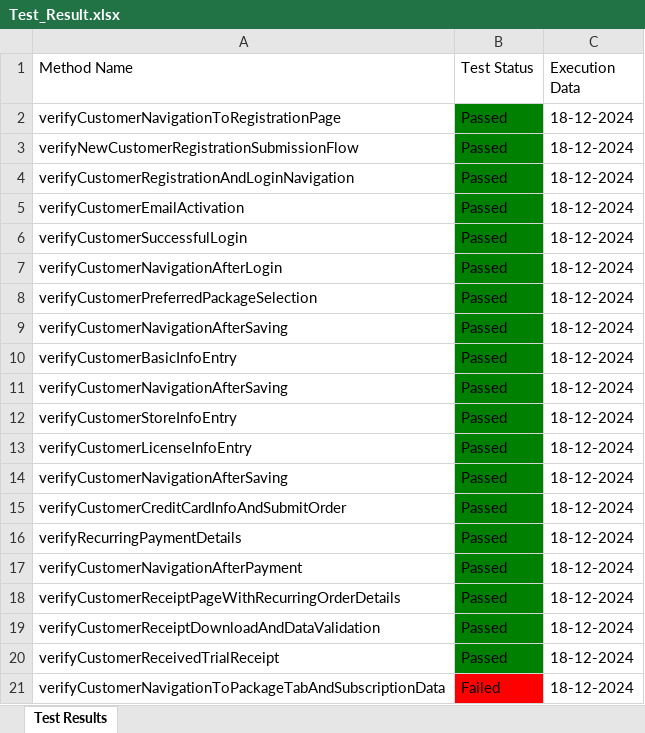
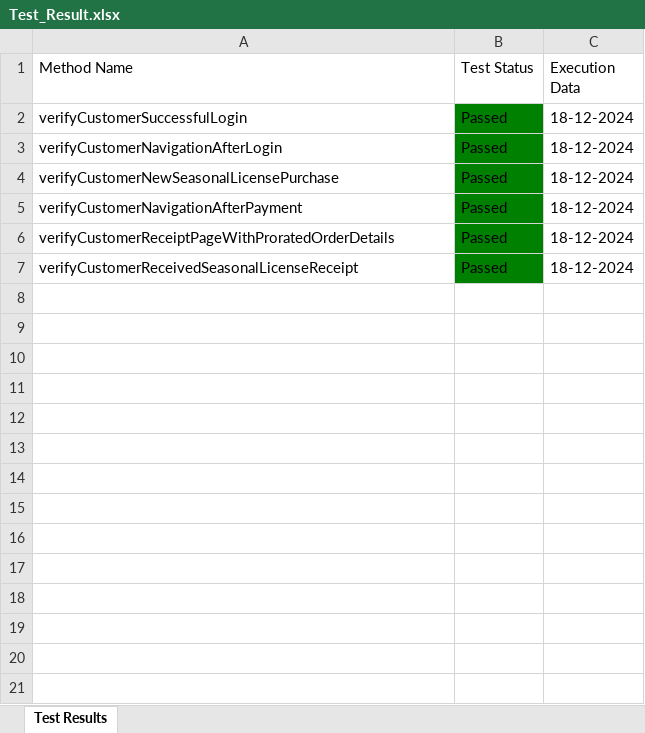
Before and after one commit to Fahim59/MAS_FloraFire, an Excel workbook: Test Results/Test_Result.xlsx, sheet Test Results, drawn as a sheet; values as stored, in another font and other column widths than the file's, no borders; removed rows and columns are numbered as before the commit, all else as after; the diff names each change by its address in the sheet, - before the commit and + after, or states it on an @@ line.

```diff
--- a/Test Results/Test_Result.xlsx (sheet Test Results)
+++ b/Test Results/Test_Result.xlsx (sheet Test Results)
-row 2: verifyCustomerNavigationToRegistrationPage | Passed | 18-12-2024
-row 3: verifyNewCustomerRegistrationSubmissionFlow | Passed | 18-12-2024
-row 4: verifyCustomerRegistrationAndLoginNavigation | Passed | 18-12-2024
-row 5: verifyCustomerEmailActivation | Passed | 18-12-2024
-A4 (Method Name): verifyCustomerPreferredPackageSelection
+A4 (Method Name): verifyCustomerNewSeasonalLicensePurchase
-row 9: verifyCustomerNavigationAfterSaving | Passed | 18-12-2024
-row 10: verifyCustomerBasicInfoEntry | Passed | 18-12-2024
-row 11: verifyCustomerNavigationAfterSaving | Passed | 18-12-2024
-row 12: verifyCustomerStoreInfoEntry | Passed | 18-12-2024
-row 13: verifyCustomerLicenseInfoEntry | Passed | 18-12-2024
-row 14: verifyCustomerNavigationAfterSaving | Passed | 18-12-2024
-row 15: verifyCustomerCreditCardInfoAndSubmitOrder | Passed | 18-12-2024
-row 16: verifyRecurringPaymentDetails | Passed | 18-12-2024
-A6 (Method Name): verifyCustomerReceiptPageWithRecurringOrderDetails
+A6 (Method Name): verifyCustomerReceiptPageWithProratedOrderDetails
-row 19: verifyCustomerReceiptDownloadAndDataValidation | Passed | 18-12-2024
-A7 (Method Name): verifyCustomerReceivedTrialReceipt
+A7 (Method Name): verifyCustomerReceivedSeasonalLicenseReceipt
-row 21: verifyCustomerNavigationToPackageTabAndSubscriptionData | Failed | 18-12-2024
```
Also changed, not shown: 25 other files.
